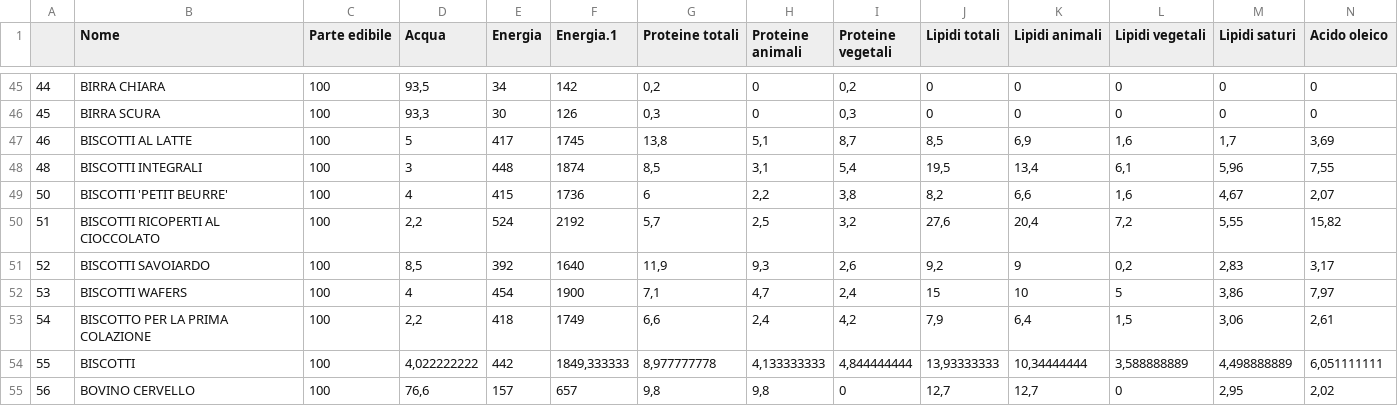
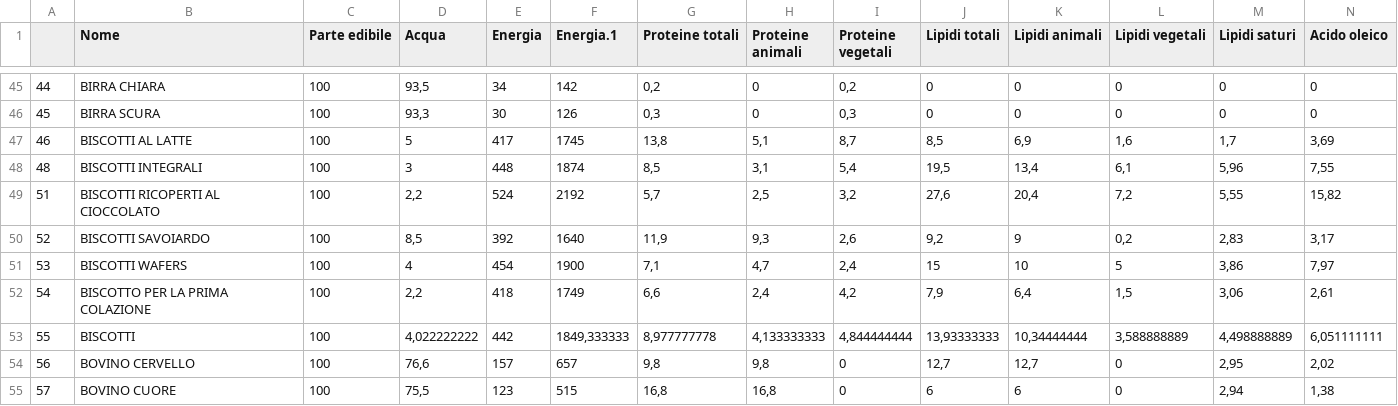
Before and after one commit to Niccolo-Rocchi/Data_Science_data, a CSV file: tabella.csv, drawn as a sheet; only a part is shown, gaps mark what is left out; the shorter side is filled out with more unchanged rows; rows hold the shown columns only; the diff names each change by its address in the sheet, - before the commit and + after, or states it on an @@ line.

Commit message:
Update tabella.csv

```diff
--- a/tabella.csv
+++ b/tabella.csv
-row 49: 50 | BISCOTTI 'PETIT BEURRE' | 100 | 4 | 415 | 1736 | 6 | 2,2 | 3,8 | 8,2 | 6,6 | 1,6 | 4,67 | 2,07
```
